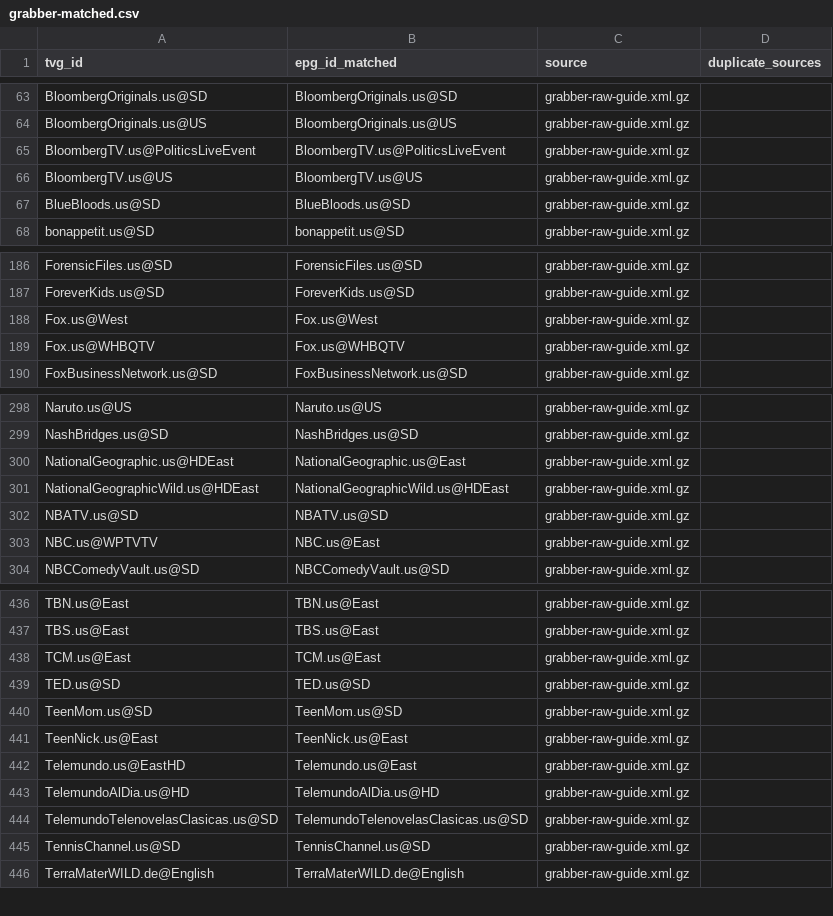
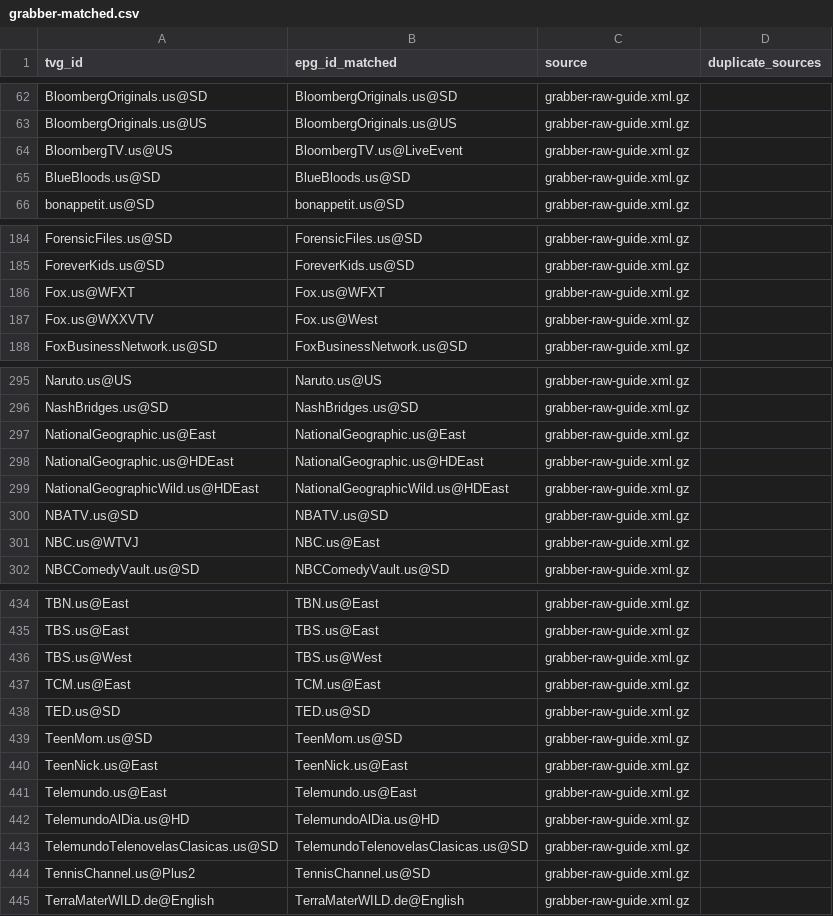
Before and after one commit to umarjamilpc/EPG-LIST-GEN, a CSV file: epgs/US/reports/grabber-matched.csv, drawn as a sheet; only a part is shown, gaps mark what is left out; the diff covers the shown part only.

```diff
--- a/epgs/US/reports/grabber-matched.csv
+++ b/epgs/US/reports/grabber-matched.csv
@@ -64,4 +63,3 @@ BloombergOriginals.us@SD,BloombergOriginals.us@SD,grabber-raw-guide.xml.gz,
 BloombergOriginals.us@US,BloombergOriginals.us@US,grabber-raw-guide.xml.gz,
-BloombergTV.us@PoliticsLiveEvent,BloombergTV.us@PoliticsLiveEvent,grabber-raw-guide.xml.gz,
-BloombergTV.us@US,BloombergTV.us@US,grabber-raw-guide.xml.gz,
+BloombergTV.us@US,BloombergTV.us@LiveEvent,grabber-raw-guide.xml.gz,
 BlueBloods.us@SD,BlueBloods.us@SD,grabber-raw-guide.xml.gz,
@@ -187,4 +185,4 @@ ForensicFiles.us@SD,ForensicFiles.us@SD,grabber-raw-guide.xml.gz,
 ForeverKids.us@SD,ForeverKids.us@SD,grabber-raw-guide.xml.gz,
-Fox.us@West,Fox.us@West,grabber-raw-guide.xml.gz,
-Fox.us@WHBQTV,Fox.us@WHBQTV,grabber-raw-guide.xml.gz,
+Fox.us@WFXT,Fox.us@WFXT,grabber-raw-guide.xml.gz,
+Fox.us@WXXVTV,Fox.us@West,grabber-raw-guide.xml.gz,
 FoxBusinessNetwork.us@SD,FoxBusinessNetwork.us@SD,grabber-raw-guide.xml.gz,
@@ -299,6 +296,7 @@ Naruto.us@US,Naruto.us@US,grabber-raw-guide.xml.gz,
 NashBridges.us@SD,NashBridges.us@SD,grabber-raw-guide.xml.gz,
-NationalGeographic.us@HDEast,NationalGeographic.us@East,grabber-raw-guide.xml.gz,
+NationalGeographic.us@East,NationalGeographic.us@East,grabber-raw-guide.xml.gz,
+NationalGeographic.us@HDEast,NationalGeographic.us@HDEast,grabber-raw-guide.xml.gz,
 NationalGeographicWild.us@HDEast,NationalGeographicWild.us@HDEast,grabber-raw-guide.xml.gz,
 NBATV.us@SD,NBATV.us@SD,grabber-raw-guide.xml.gz,
-NBC.us@WPTVTV,NBC.us@East,grabber-raw-guide.xml.gz,
+NBC.us@WTVJ,NBC.us@East,grabber-raw-guide.xml.gz,
 NBCComedyVault.us@SD,NBCComedyVault.us@SD,grabber-raw-guide.xml.gz,
@@ -437,2 +435,3 @@ TBN.us@East,TBN.us@East,grabber-raw-guide.xml.gz,
 TBS.us@East,TBS.us@East,grabber-raw-guide.xml.gz,
+TBS.us@West,TBS.us@West,grabber-raw-guide.xml.gz,
 TCM.us@East,TCM.us@East,grabber-raw-guide.xml.gz,
@@ -441,6 +440,6 @@ TeenMom.us@SD,TeenMom.us@SD,grabber-raw-guide.xml.gz,
 TeenNick.us@East,TeenNick.us@East,grabber-raw-guide.xml.gz,
-Telemundo.us@EastHD,Telemundo.us@East,grabber-raw-guide.xml.gz,
+Telemundo.us@East,Telemundo.us@East,grabber-raw-guide.xml.gz,
 TelemundoAlDia.us@HD,TelemundoAlDia.us@HD,grabber-raw-guide.xml.gz,
 TelemundoTelenovelasClasicas.us@SD,TelemundoTelenovelasClasicas.us@SD,grabber-raw-guide.xml.gz,
-TennisChannel.us@SD,TennisChannel.us@SD,grabber-raw-guide.xml.gz,
+TennisChannel.us@Plus2,TennisChannel.us@SD,grabber-raw-guide.xml.gz,
 TerraMaterWILD.de@English,TerraMaterWILD.de@English,grabber-raw-guide.xml.gz,
```
Also changed, not shown: 1 added row, 3 removed rows and 9 edited cells elsewhere in this file, epgs/US/reports/merge-matched.csv, epgs/US/reports/urls-matched.csv, 12 other files.
